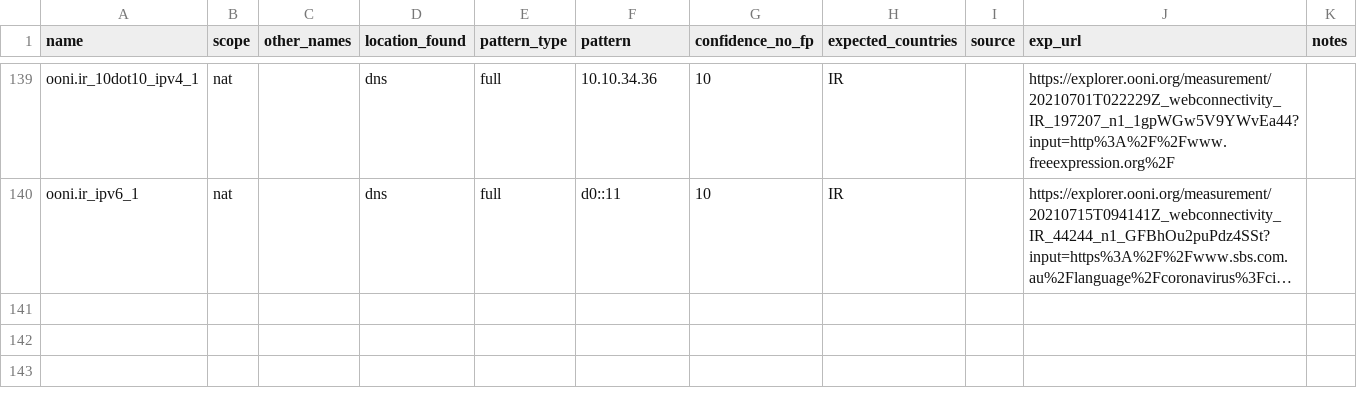
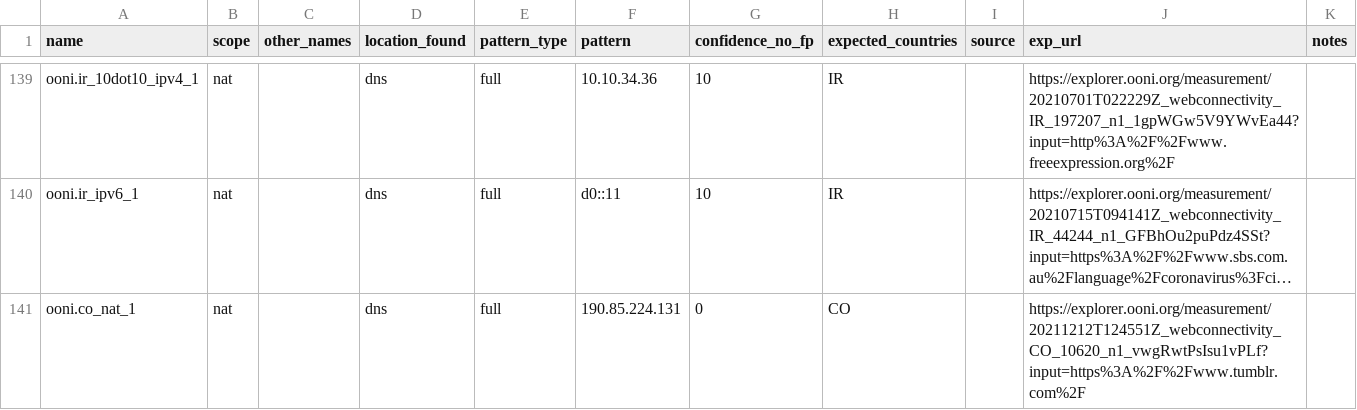
Before and after one commit to ooni/blocking-fingerprints, a CSV file: fingerprints_dns.csv, drawn as a sheet; only a part is shown, gaps mark what is left out; long unchanged cells end in …; the diff names each change by its address in the sheet, - before the commit and + after, or states it on an @@ line.

Commit message:
Update fingerprints_dns.csv

```diff
--- a/fingerprints_dns.csv
+++ b/fingerprints_dns.csv
+row 141: ooni.co_nat_1 | nat |  | dns | full | 190.85.224.131 | 0 | CO |  | https://explorer.ooni.org/measurement/20211212T124551Z_webconnectivity_CO_10620_n1_vwgRwtPsIsu1vPLf?input=https%3A%2F%2Fwww.tumblr.com%2F
```
